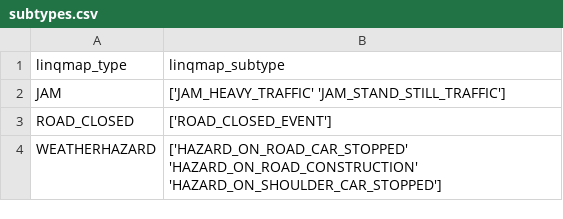
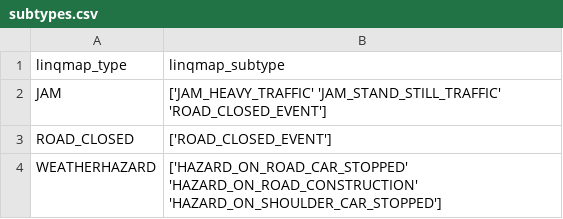
Before and after one commit to eckmanbrad/IMLHackathon, a CSV file: rafi/handin/subtypes.csv, drawn as a sheet.

```diff
--- a/rafi/handin/subtypes.csv
+++ b/rafi/handin/subtypes.csv
@@ -1,3 +1,3 @@
 linqmap_type,linqmap_subtype
-JAM,['JAM_HEAVY_TRAFFIC' 'JAM_STAND_STILL_TRAFFIC']
+JAM,['JAM_HEAVY_TRAFFIC' 'JAM_STAND_STILL_TRAFFIC' 'ROAD_CLOSED_EVENT']
 ROAD_CLOSED,['ROAD_CLOSED_EVENT']
```
Also changed, not shown: 13 other files.
